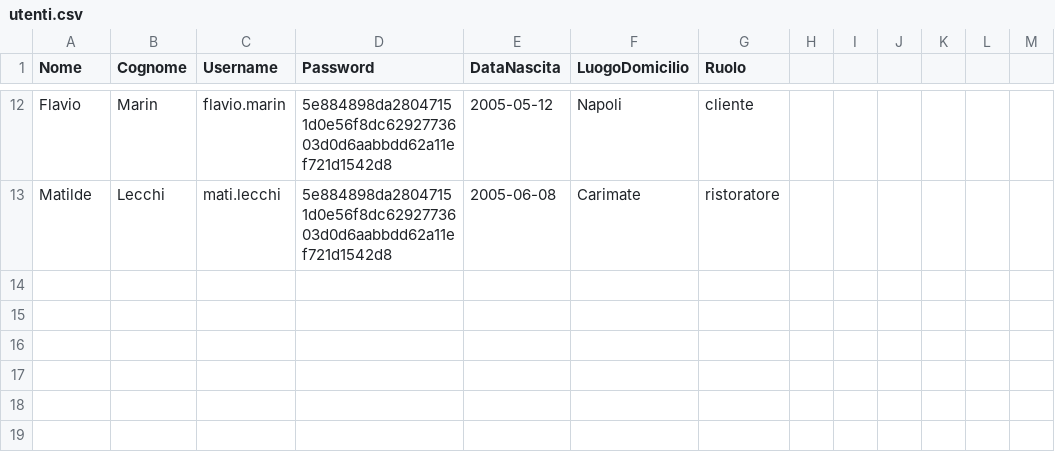
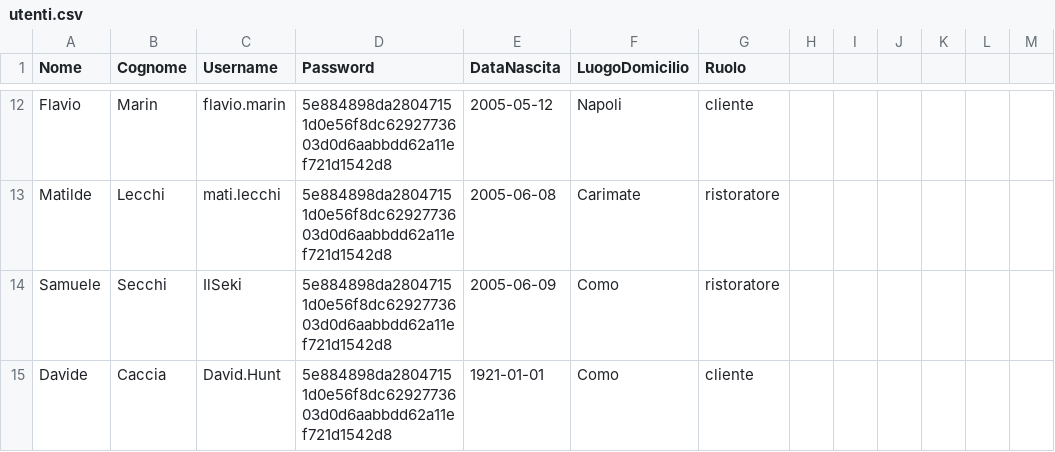
Before and after one commit to IlSeki/TheKnife, a CSV file: src/main/resources/data/utenti.csv, drawn as a sheet; only a part is shown, gaps mark what is left out.

```diff
--- a/src/main/resources/data/utenti.csv
+++ b/src/main/resources/data/utenti.csv
@@ -13 +13,3 @@ Flavio,Marin,flavio.marin,5e884898da28047151d0e56f8dc6292773603d0d6aabbdd62a11ef
 Matilde,Lecchi,mati.lecchi,5e884898da28047151d0e56f8dc6292773603d0d6aabbdd62a11ef721d1542d8,2005-06-08,Carimate,ristoratore
+Samuele,Secchi,IlSeki,5e884898da28047151d0e56f8dc6292773603d0d6aabbdd62a11ef721d1542d8,2005-06-09,Como,ristoratore
+Davide,Caccia,David.Hunt,5e884898da28047151d0e56f8dc6292773603d0d6aabbdd62a11ef721d1542d8,1921-01-01,Como,cliente
```
Also changed, not shown: src/main/resources/data/recensioni.csv, 12 other files.
